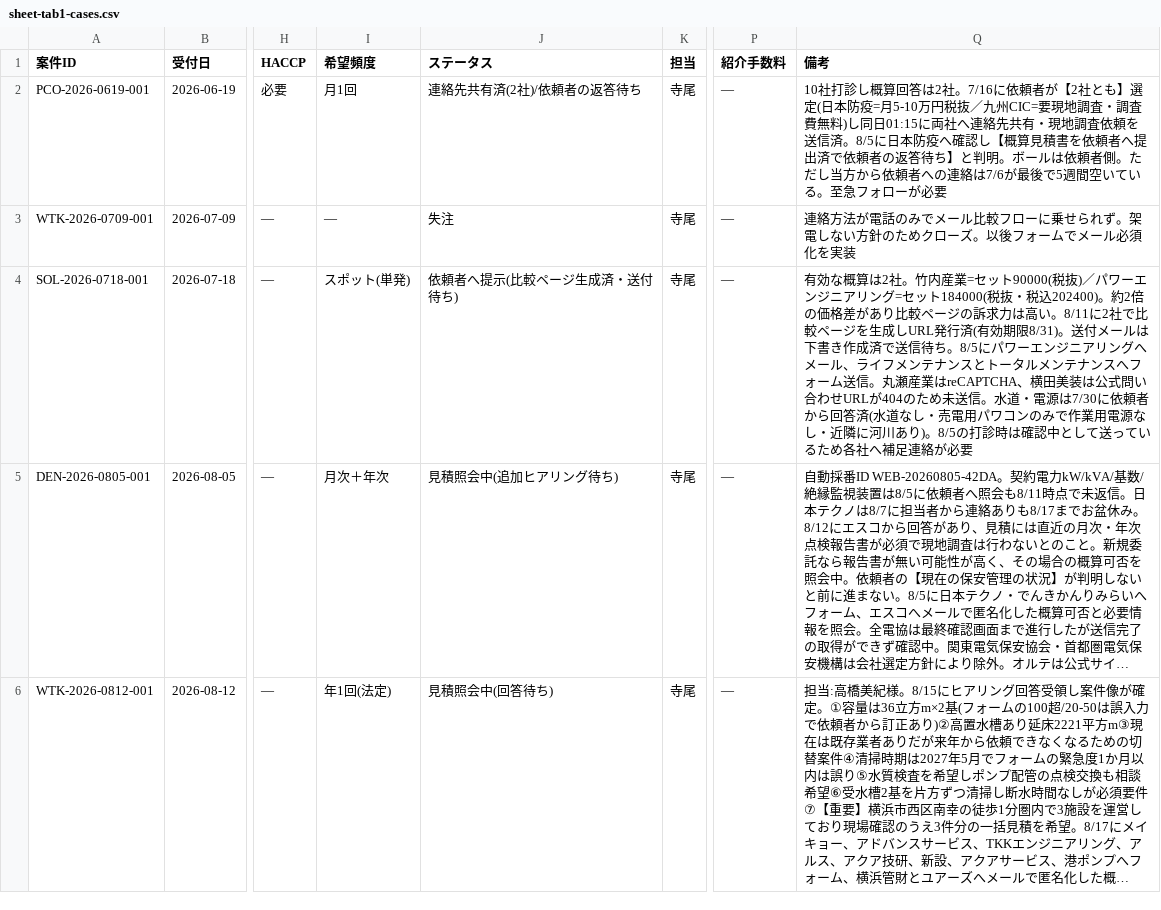
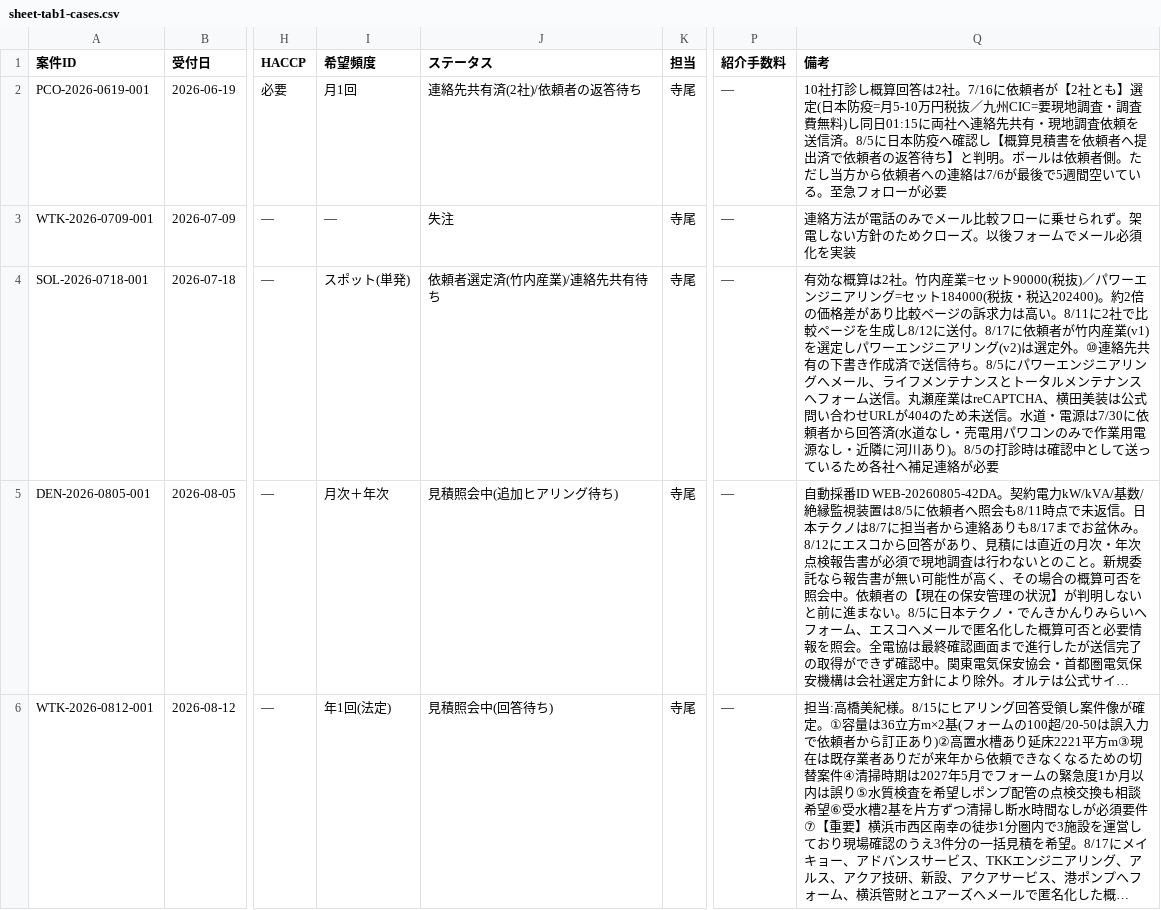
Before and after one commit to kkeisuke0407-crypto/local-support.jp, a CSV file: docs/sheet-tab1-cases.csv, drawn as a sheet; only a part is shown, gaps mark what is left out; long unchanged cells end in …; the diff names each change by its address in the sheet, - before the commit and + after, or states it on an @@ line.

```diff
--- a/docs/sheet-tab1-cases.csv
+++ b/docs/sheet-tab1-cases.csv
-J4 (ステータス): 依頼者へ提示(比較ページ生成済・送付待ち)
+J4 (ステータス): 依頼者選定済(竹内産業)/連絡先共有待ち
-Q4 (備考): …を生成しURL発行済(有効期限8/31)。送付メールは下書き作…
+Q4 (備考): …を生成し8/12に送付。8/17に依頼者が竹内産業(v1)を選定しパワーエンジニアリング(v2)は選定外。⑩連絡先共有の下書き作…
```
Also changed, not shown: docs/sheet-tab2-quotes.csv.
